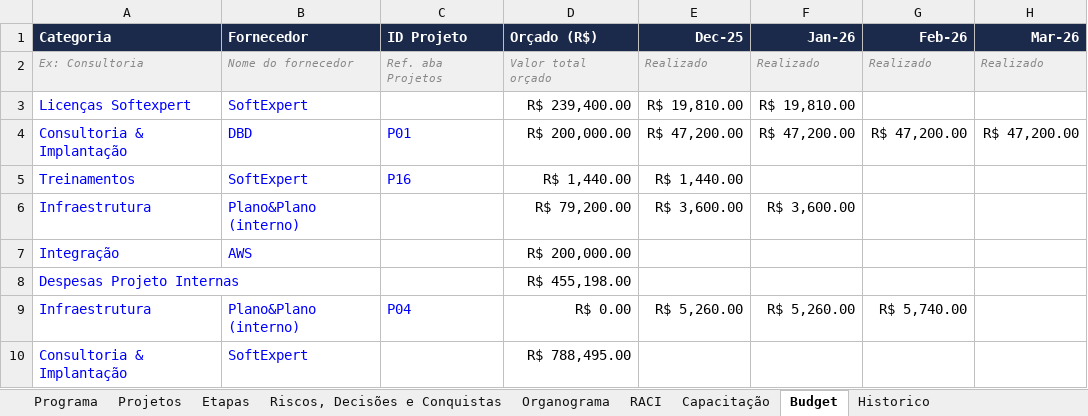
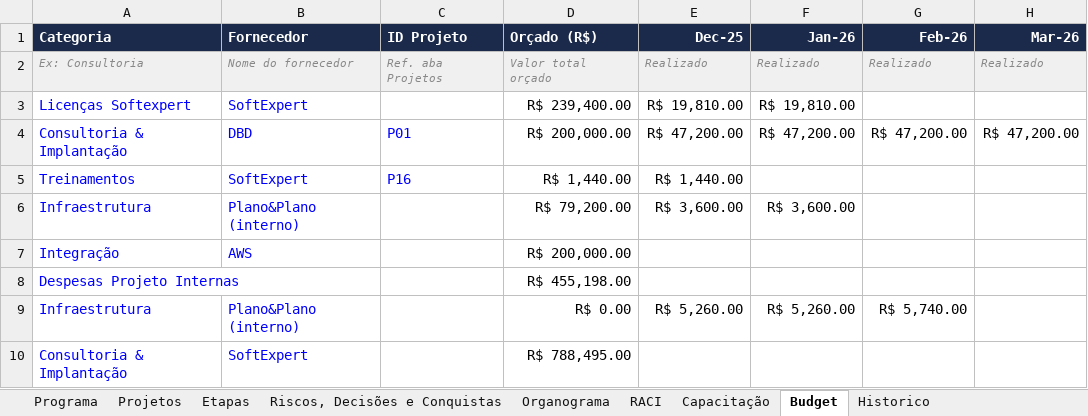
Before and after one commit to Lucas7Fernandes/Softexpert, an Excel workbook: template-softexpert.xlsx, sheet Budget, drawn as a sheet; only a part is shown; values as stored, in another font and other column widths than the file's, no borders; the diff names each change by its address in the sheet, - before the commit and + after, or states it on an @@ line.

```diff
--- a/template-softexpert.xlsx (sheet Budget)
+++ b/template-softexpert.xlsx (sheet Budget)
-C9 (ID Projeto): P04
+C9 (ID Projeto): (empty)
```
Also changed, not shown: sheet Organograma.
